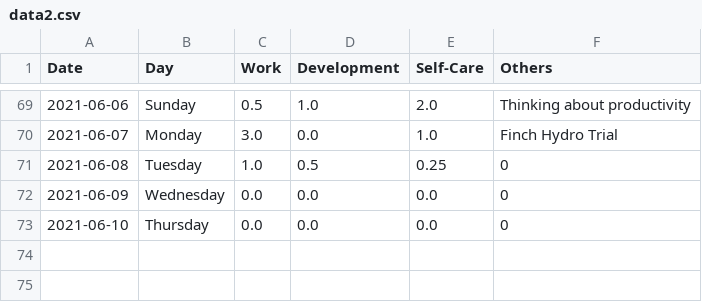
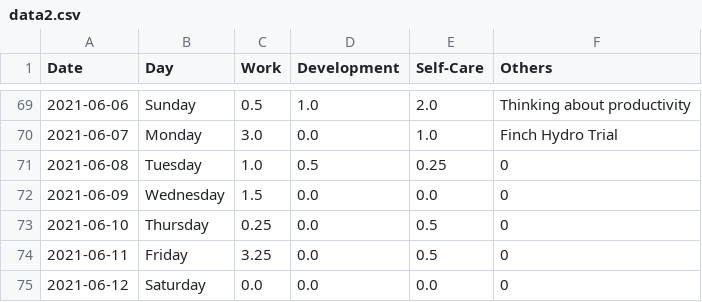
Before and after one commit to krystinli/Time_Management, a CSV file: data/data2.csv, drawn as a sheet; only a part is shown, gaps mark what is left out.

Commit message:
cut the date to yesterday

```diff
--- a/data/data2.csv
+++ b/data/data2.csv
@@ -71,3 +71,5 @@ Date,Day,Work,Development,Self-Care,Others
 2021-06-08,Tuesday,1.0,0.5,0.25,0
-2021-06-09,Wednesday,0.0,0.0,0.0,0
-2021-06-10,Thursday,0.0,0.0,0.0,0
+2021-06-09,Wednesday,1.5,0.0,0.0,0
+2021-06-10,Thursday,0.25,0.0,0.5,0
+2021-06-11,Friday,3.25,0.0,0.5,0
+2021-06-12,Saturday,0.0,0.0,0.0,0
```
Also changed, not shown: 3 other files.
